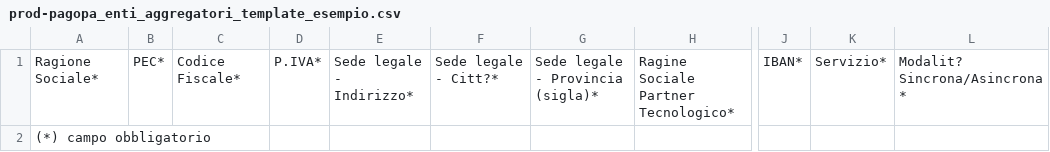
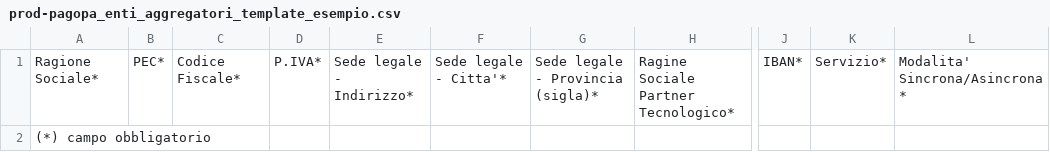
Before and after one commit to pagopa/selfcare-infra, a CSV file: src/core/resources/aggregates/prod-pagopa_enti_aggregatori_template_esempio.csv, drawn as a sheet; only a part is shown, gaps mark what is left out; the diff names each change by its address in the sheet, - before the commit and + after, or states it on an @@ line.

Commit message:
fix: replace accents in csv templates for aggregates

```diff
--- a/src/core/resources/aggregates/prod-pagopa_enti_aggregatori_template_esempio.csv
+++ b/src/core/resources/aggregates/prod-pagopa_enti_aggregatori_template_esempio.csv
-F1: Sede legale - Citt?*
+F1: Sede legale - Citta'*
-L1: Modalit? Sincrona/Asincrona*
+L1: Modalita' Sincrona/Asincrona*
```
Also changed, not shown: src/core/resources/aggregates/prod-io_enti_aggregatori_template_esempio.csv, src/core/resources/aggregates/prod-pn_enti_aggregatori_template_esempio.csv.
